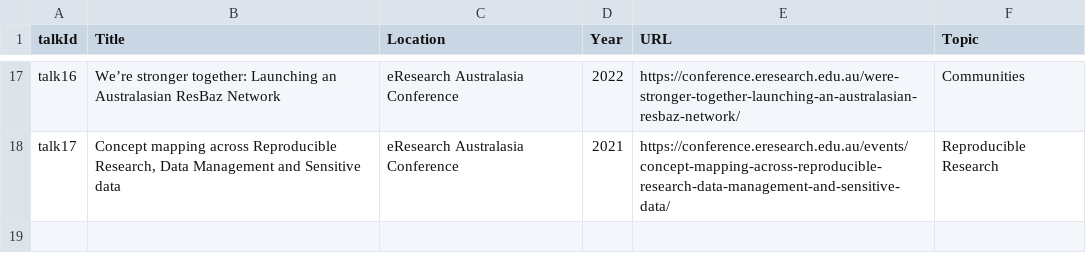
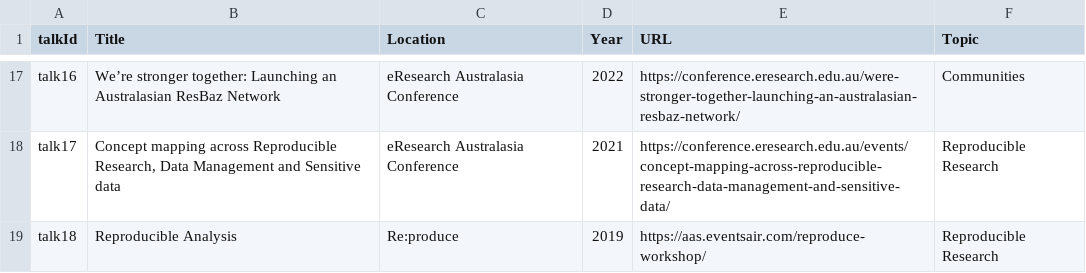
Before and after one commit to amandamiotto/amandamiotto.github.io, a CSV file: _data/talks.csv, drawn as a sheet; only a part is shown, gaps mark what is left out.

Commit message:
Update talks.csv

```diff
--- a/_data/talks.csv
+++ b/_data/talks.csv
@@ -18 +18,2 @@ talk16,We’re stronger together: Launching an Australasian ResBaz Network,eRese
 talk17,"Concept mapping across Reproducible Research, Data Management and Sensitive data",eResearch Australasia Conference,2021,https://conference.eresearch.edu.au/events/concept-mapping-across-reproducible-research-data-management-and-sensitive-data/,Reproducible Research
+talk18,"Reproducible Analysis",Re:produce,2019,https://aas.eventsair.com/reproduce-workshop/,Reproducible Research
```
